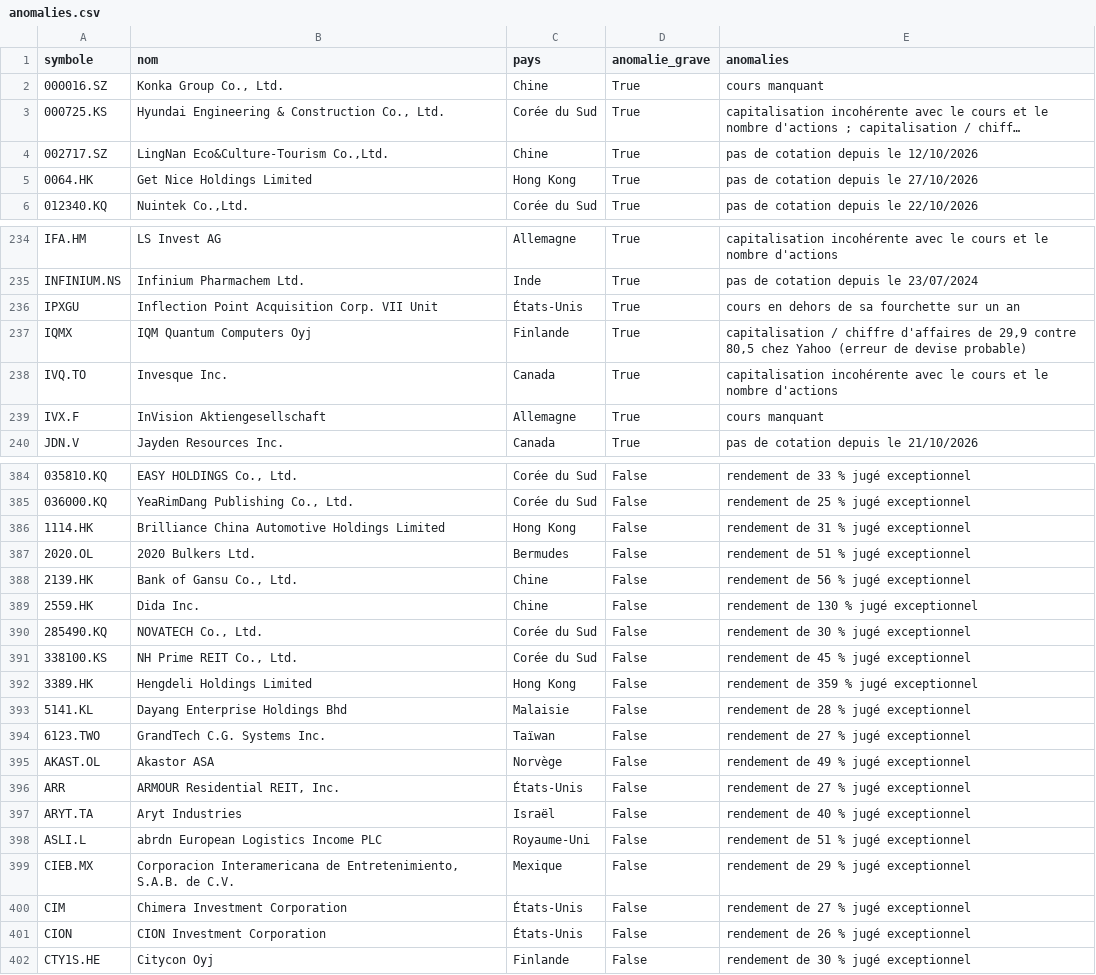
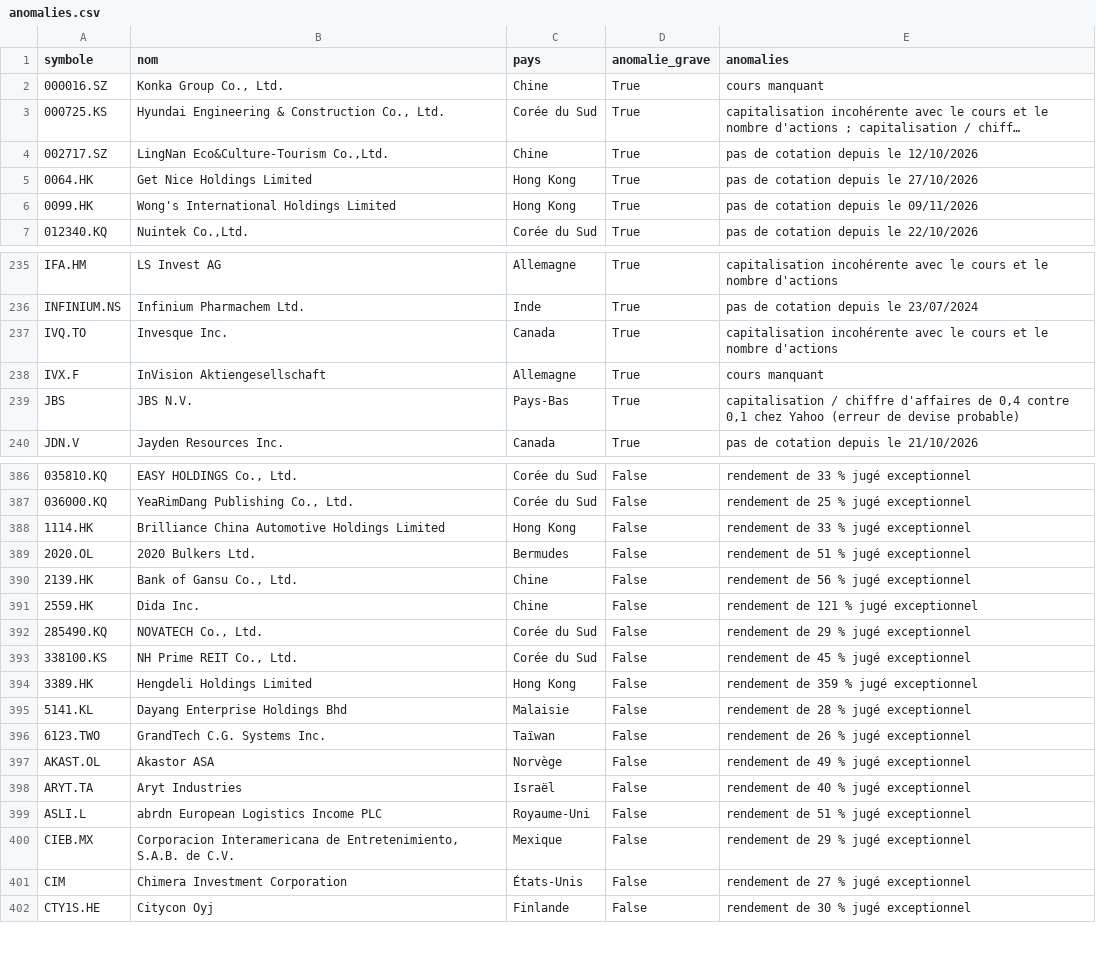
Before and after one commit to benicrux/screener-actions, a CSV file: data/anomalies.csv, drawn as a sheet; only a part is shown, gaps mark what is left out; long unchanged cells end in …; removed rows and columns are numbered as before the commit, all else as after; the diff covers the shown part only; the diff names each change by its address in the sheet, - before the commit and + after, or states it on an @@ line.

```diff
--- a/data/anomalies.csv
+++ b/data/anomalies.csv
+row 6: 0099.HK | Wong's International Holdings Limited | Hong Kong | True | pas de cotation depuis le 09/11/2026
-row 236: IPXGU | Inflection Point Acquisition Corp. VII Unit | États-Unis | True | cours en dehors de sa fourchette sur un an
-row 237: IQMX | IQM Quantum Computers Oyj | Finlande | True | capitalisation / chiffre d'affaires de 29,9 contre 80,5 chez Yahoo (erreur de devise probable)
+row 239: JBS | JBS N.V. | Pays-Bas | True | capitalisation / chiffre d'affaires de 0,4 contre 0,1 chez Yahoo (erreur de devise probable)
-E388 (anomalies): rendement de 31 % jugé exceptionnel
+E388 (anomalies): rendement de 33 % jugé exceptionnel
-E391 (anomalies): rendement de 130 % jugé exceptionnel
+E391 (anomalies): rendement de 121 % jugé exceptionnel
-E392 (anomalies): rendement de 30 % jugé exceptionnel
+E392 (anomalies): rendement de 29 % jugé exceptionnel
-E396 (anomalies): rendement de 27 % jugé exceptionnel
+E396 (anomalies): rendement de 26 % jugé exceptionnel
-row 396: ARR | ARMOUR Residential REIT, Inc. | États-Unis | False | rendement de 27 % jugé exceptionnel
-row 401: CION | CION Investment Corporation | États-Unis | False | rendement de 26 % jugé exceptionnel
```
Also changed, not shown: 13 added rows, 12 removed rows and 22 edited cells elsewhere in this file, data/devises.csv, 8 other files.
